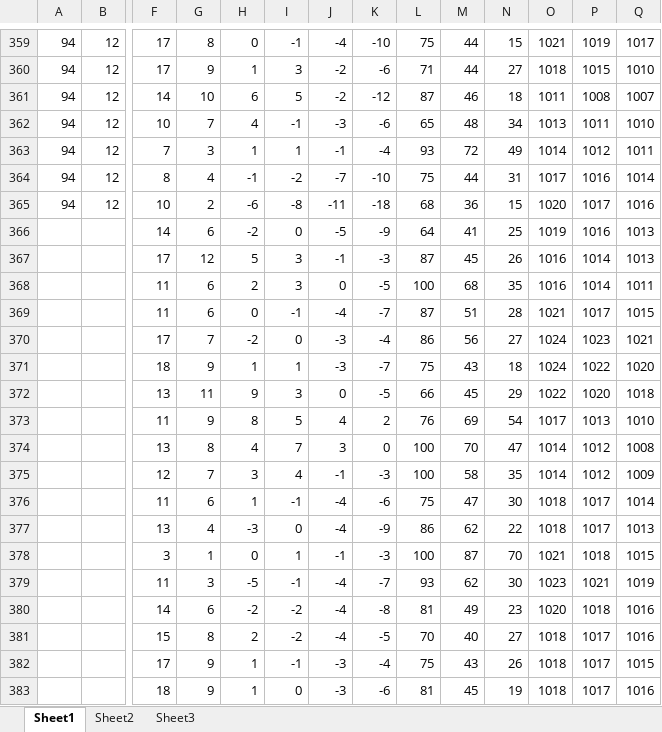
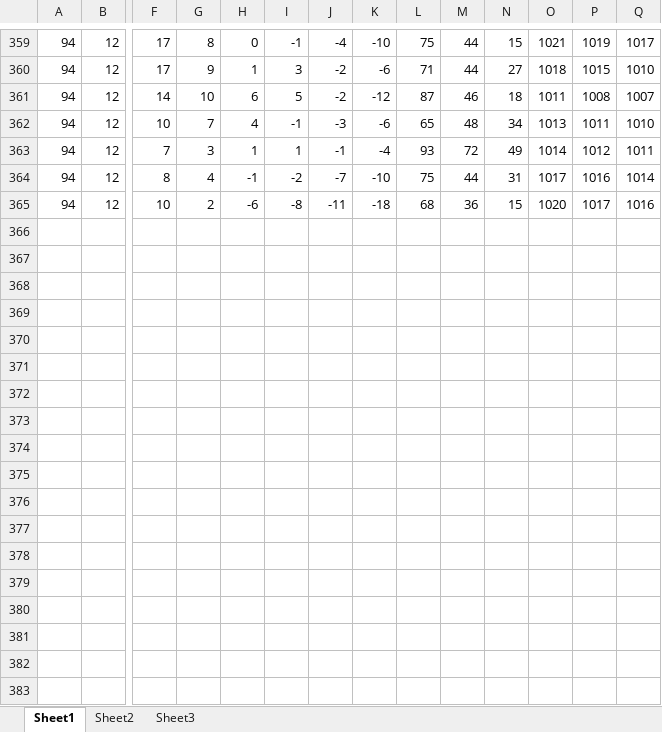
Before and after one commit to KaramiHossein/STLF, an Excel workbook: NRI_STLF_Data/WeatherData/T_hamedan/T_hamedan94.xlsx, sheet Sheet1, drawn as a sheet; only a part is shown, gaps mark what is left out; values as stored, in another font and other column widths than the file's, no borders; rows hold the shown columns only; the diff covers the shown part only; the diff names each change by its address in the sheet, - before the commit and + after, or states it on an @@ line.

```diff
--- a/NRI_STLF_Data/WeatherData/T_hamedan/T_hamedan94.xlsx (sheet Sheet1)
+++ b/NRI_STLF_Data/WeatherData/T_hamedan/T_hamedan94.xlsx (sheet Sheet1)
-row 366:  |  | 14 | 6 | -2 | 0 | -5 | -9 | 64 | 41 | 25 | 1019 | 1016 | 1013
-row 367:  |  | 17 | 12 | 5 | 3 | -1 | -3 | 87 | 45 | 26 | 1016 | 1014 | 1013
-row 368:  |  | 11 | 6 | 2 | 3 | 0 | -5 | 100 | 68 | 35 | 1016 | 1014 | 1011
-row 369:  |  | 11 | 6 | 0 | -1 | -4 | -7 | 87 | 51 | 28 | 1021 | 1017 | 1015
-row 370:  |  | 17 | 7 | -2 | 0 | -3 | -4 | 86 | 56 | 27 | 1024 | 1023 | 1021
-row 371:  |  | 18 | 9 | 1 | 1 | -3 | -7 | 75 | 43 | 18 | 1024 | 1022 | 1020
-row 372:  |  | 13 | 11 | 9 | 3 | 0 | -5 | 66 | 45 | 29 | 1022 | 1020 | 1018
-row 373:  |  | 11 | 9 | 8 | 5 | 4 | 2 | 76 | 69 | 54 | 1017 | 1013 | 1010
-row 374:  |  | 13 | 8 | 4 | 7 | 3 | 0 | 100 | 70 | 47 | 1014 | 1012 | 1008
-row 375:  |  | 12 | 7 | 3 | 4 | -1 | -3 | 100 | 58 | 35 | 1014 | 1012 | 1009
-row 376:  |  | 11 | 6 | 1 | -1 | -4 | -6 | 75 | 47 | 30 | 1018 | 1017 | 1014
-row 377:  |  | 13 | 4 | -3 | 0 | -4 | -9 | 86 | 62 | 22 | 1018 | 1017 | 1013
-row 378:  |  | 3 | 1 | 0 | 1 | -1 | -3 | 100 | 87 | 70 | 1021 | 1018 | 1015
-row 379:  |  | 11 | 3 | -5 | -1 | -4 | -7 | 93 | 62 | 30 | 1023 | 1021 | 1019
-row 380:  |  | 14 | 6 | -2 | -2 | -4 | -8 | 81 | 49 | 23 | 1020 | 1018 | 1016
-row 381:  |  | 15 | 8 | 2 | -2 | -4 | -5 | 70 | 40 | 27 | 1018 | 1017 | 1016
-row 382:  |  | 17 | 9 | 1 | -1 | -3 | -4 | 75 | 43 | 26 | 1018 | 1017 | 1015
-row 383:  |  | 18 | 9 | 1 | 0 | -3 | -6 | 81 | 45 | 19 | 1018 | 1017 | 1016
```
Also changed, not shown: 5 removed rows elsewhere in this sheet, 13 other files.
